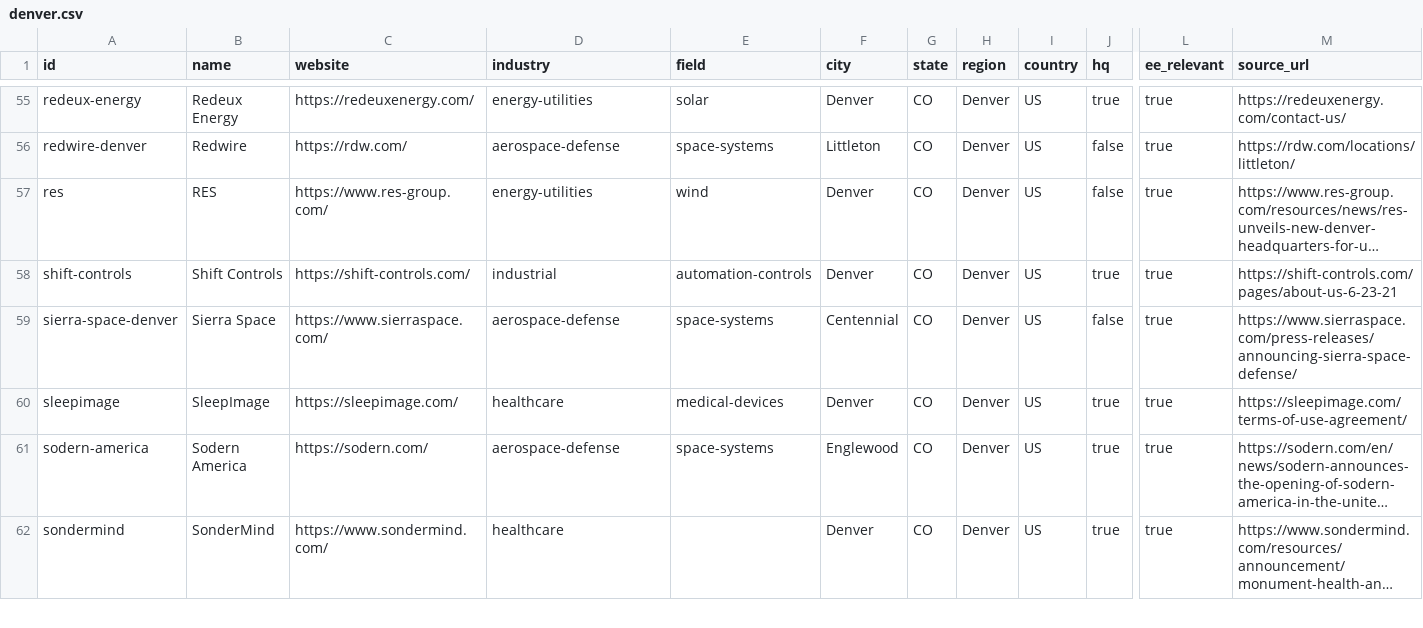
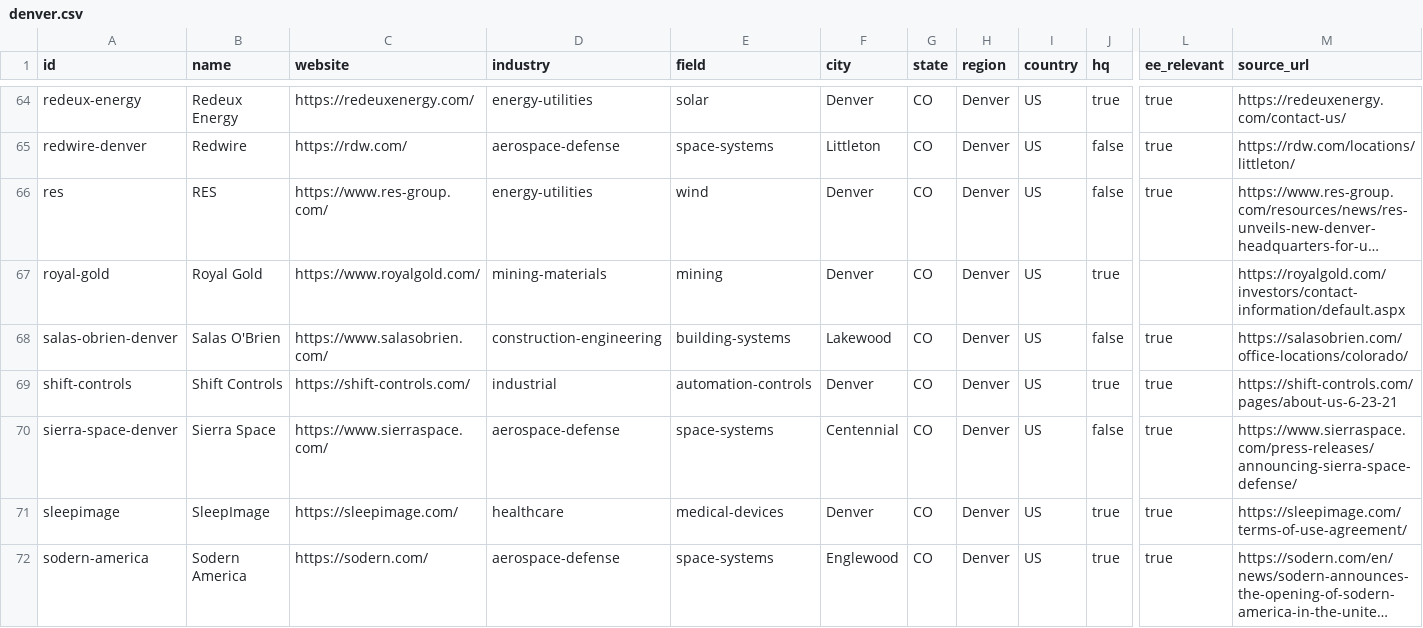
Before and after one commit to edwardasilva/company-lists, a CSV file: data/us/co/denver.csv, drawn as a sheet; only a part is shown, gaps mark what is left out; the shorter side is filled out with more unchanged rows; long unchanged cells end in …; rows hold the shown columns only; the diff covers the shown part only; the diff names each change by its address in the sheet, - before the commit and + after, or states it on an @@ line.

```diff
--- a/data/us/co/denver.csv
+++ b/data/us/co/denver.csv
+row 67: royal-gold | Royal Gold | https://www.royalgold.com/ | mining-materials | mining | Denver | CO | Denver | US | true |  | https://royalgold.com/investors/contact-information/default.aspx
+row 68: salas-obrien-denver | Salas O'Brien | https://www.salasobrien.com/ | construction-engineering | building-systems | Lakewood | CO | Denver | US | false | true | https://salasobrien.com/office-locations/colorado/
```
Also changed, not shown: 11 added rows elsewhere in this file, 1 other file.
